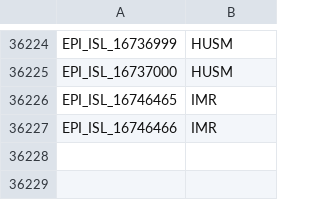
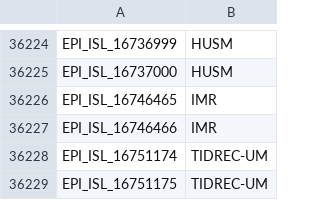
Before and after one commit to mgvi-nibm/c19-gsv, a CSV file: submitlab.csv, drawn as a sheet; only a part is shown, gaps mark what is left out; the diff names each change by its address in the sheet, - before the commit and + after, or states it on an @@ line.

Commit message:
Updated data

```diff
--- a/submitlab.csv
+++ b/submitlab.csv
+row 36228: EPI_ISL_16751174 | TIDREC-UM
+row 36229: EPI_ISL_16751175 | TIDREC-UM
```
Also changed, not shown: clades.csv, gender.csv, 10 other files.
